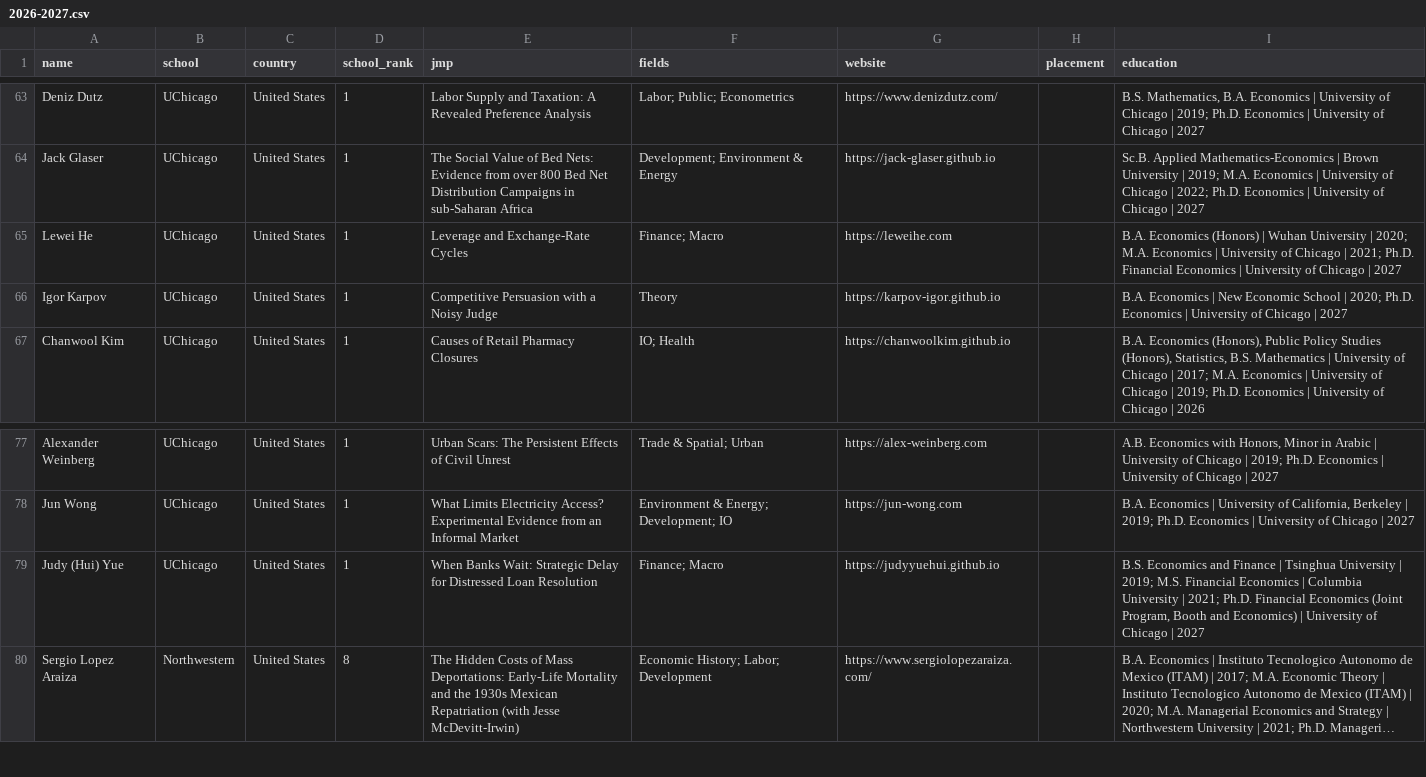
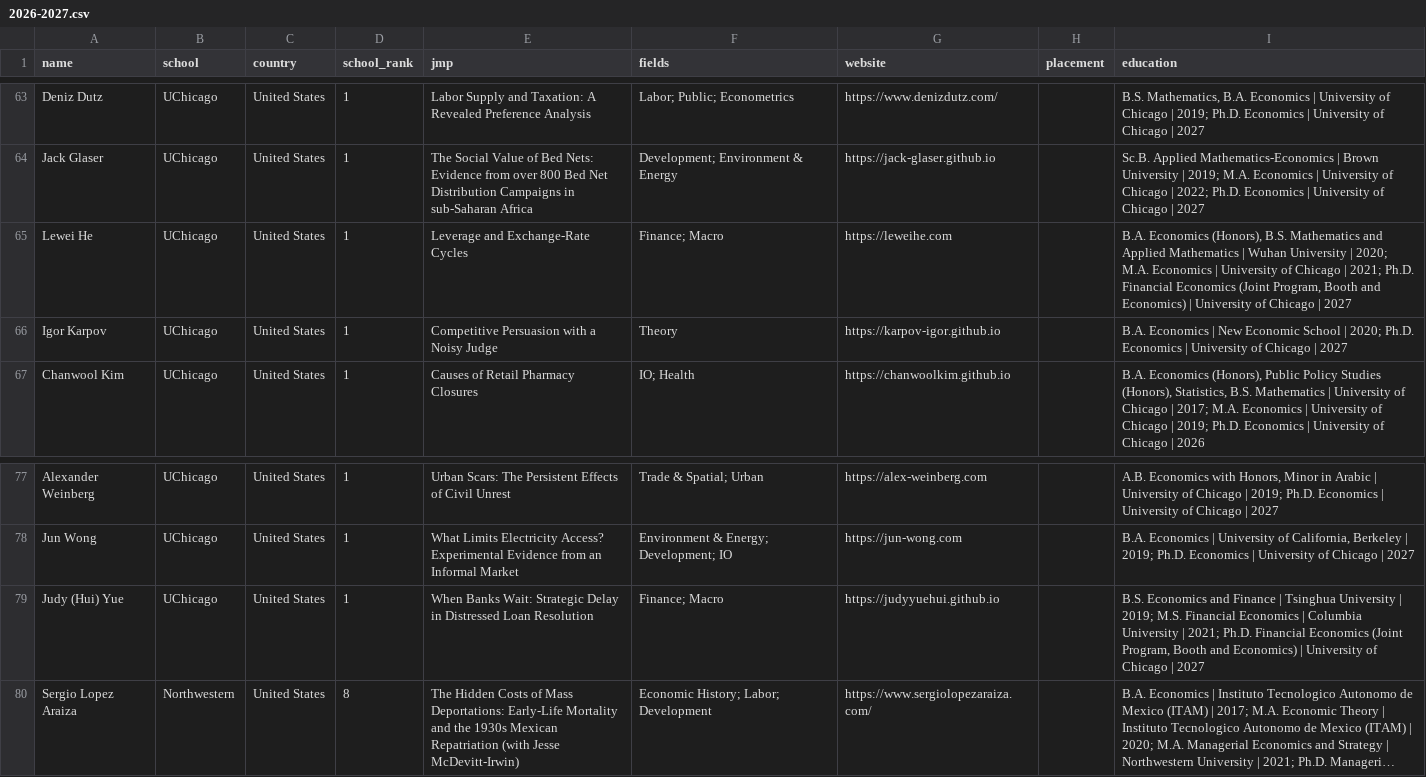
Before and after one commit to econ-jmc/econ-jmc.github.io, a CSV file: data/global/2026-2027.csv, drawn as a sheet; only a part is shown, gaps mark what is left out; long unchanged cells end in …; the diff names each change by its address in the sheet, - before the commit and + after, or states it on an @@ line.

```diff
--- a/data/global/2026-2027.csv
+++ b/data/global/2026-2027.csv
-I65 (education): B.A. Economics (Honors) | Wuhan University | 2020; M.A. Economics | University of Chicago | 2021; Ph.D. Financial Economics | University…
+I65 (education): B.A. Economics (Honors), B.S. Mathematics and Applied Mathematics | Wuhan University | 2020; M.A. Economics | University of Chicago | 2021; Ph.D. Financial Economics (Joint Program, Booth and Economics) | University…
-E79 (jmp): …Strategic Delay for Distressed Loan…
+E79 (jmp): …Strategic Delay in Distressed Loan…
```
Also changed, not shown: 1 other file.
